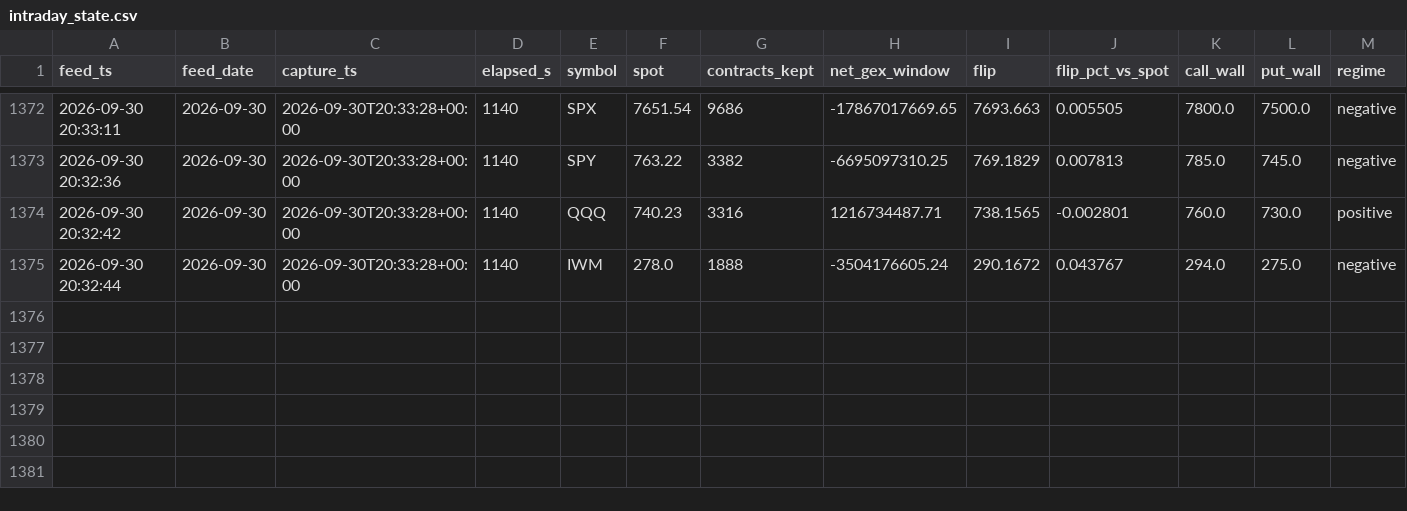
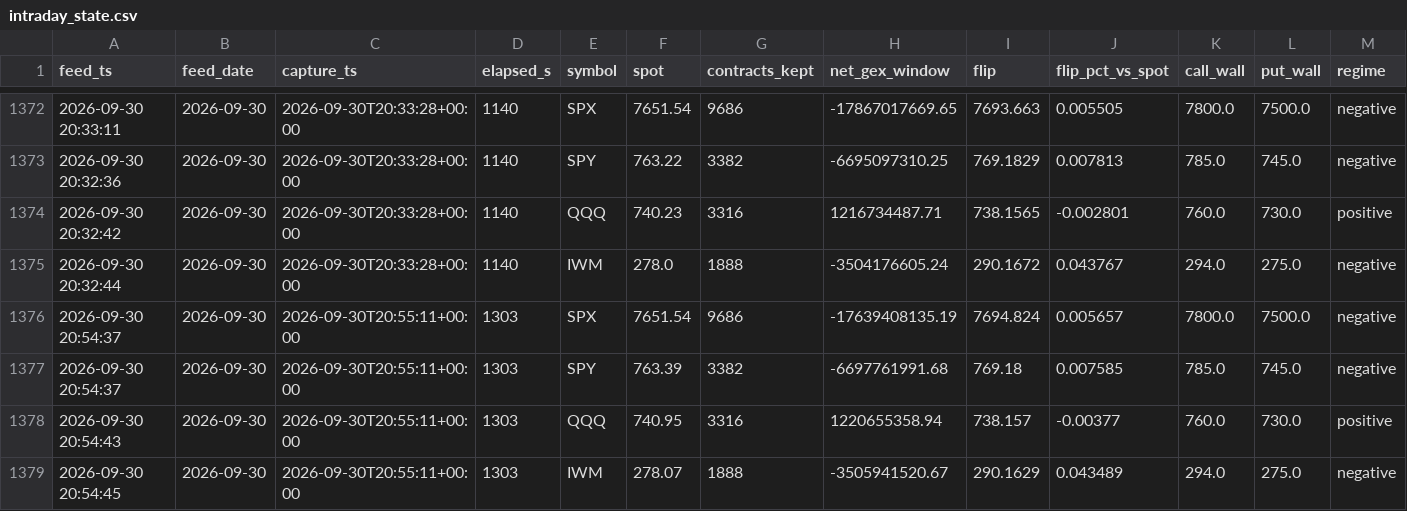
Before and after one commit to Emf2912147/GEX, a CSV file: history/intraday_state.csv, drawn as a sheet; only a part is shown, gaps mark what is left out; rows hold the shown columns only; the diff names each change by its address in the sheet, - before the commit and + after, or states it on an @@ line.

```diff
--- a/history/intraday_state.csv
+++ b/history/intraday_state.csv
+row 1376: 2026-09-30 20:54:37 | 2026-09-30 | 2026-09-30T20:55:11+00:00 | 1303 | SPX | 7651.54 | 9686 | -17639408135.19 | 7694.824 | 0.005657 | 7800.0 | 7500.0 | negative
+row 1377: 2026-09-30 20:54:37 | 2026-09-30 | 2026-09-30T20:55:11+00:00 | 1303 | SPY | 763.39 | 3382 | -6697761991.68 | 769.18 | 0.007585 | 785.0 | 745.0 | negative
+row 1378: 2026-09-30 20:54:43 | 2026-09-30 | 2026-09-30T20:55:11+00:00 | 1303 | QQQ | 740.95 | 3316 | 1220655358.94 | 738.157 | -0.00377 | 760.0 | 730.0 | positive
+row 1379: 2026-09-30 20:54:45 | 2026-09-30 | 2026-09-30T20:55:11+00:00 | 1303 | IWM | 278.07 | 1888 | -3505941520.67 | 290.1629 | 0.043489 | 294.0 | 275.0 | negative
```
Also changed, not shown: 5 other files.
